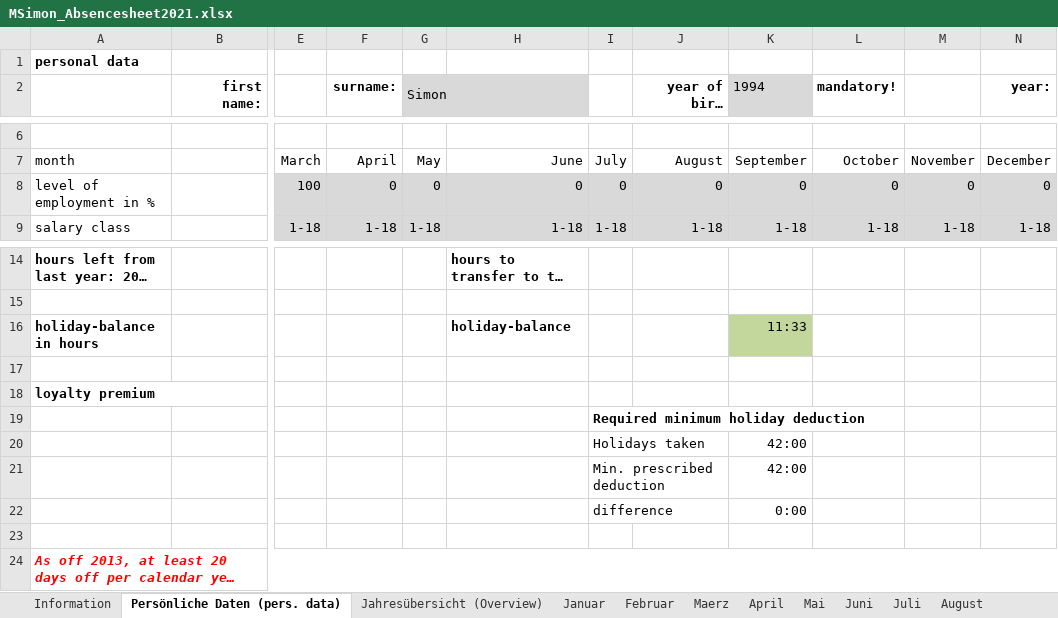
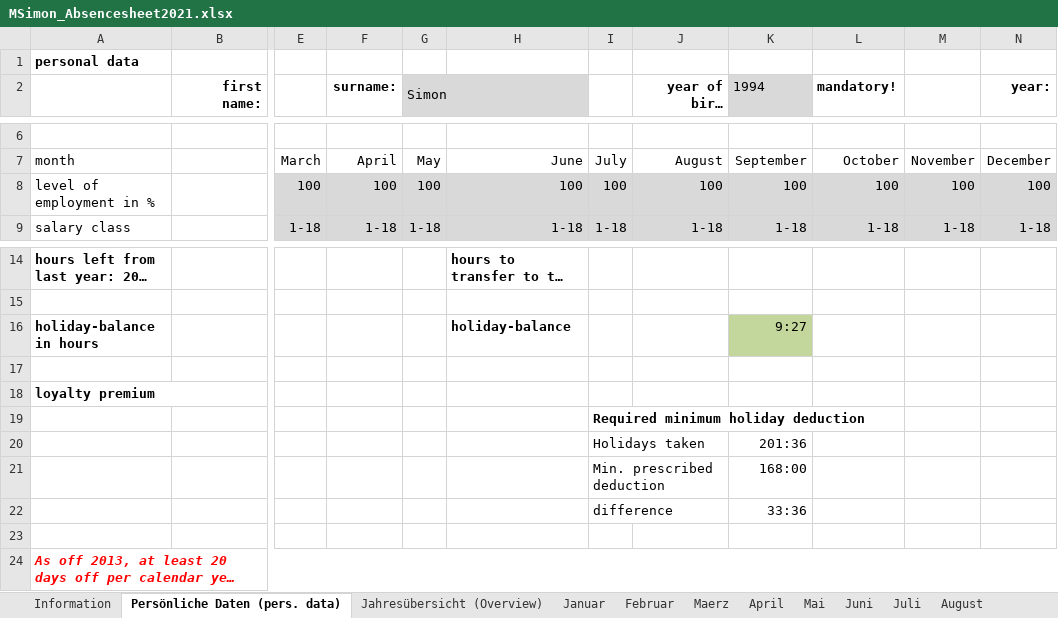
Before and after one commit to MathieuSm/FABTIB, an Excel workbook: 01_Admin/MSimon_Absencesheet2021.xlsx, sheet Persönliche Daten (pers. data), drawn as a sheet; only a part is shown, gaps mark what is left out; long unchanged cells end in …; values as stored, in another font and other column widths than the file's, no borders; the diff names each change by its address in the sheet, - before the commit and + after, or states it on an @@ line.

```diff
--- a/01_Admin/MSimon_Absencesheet2021.xlsx (sheet Persönliche Daten (pers. data))
+++ b/01_Admin/MSimon_Absencesheet2021.xlsx (sheet Persönliche Daten (pers. data))
-F8 (surname:): 0
+F8 (surname:): 100
-G8 (Simon): 0
+G8 (Simon): 100
-H8: 0
+H8: 100
-I8: 0
+I8: 100
-J8 (year of birth (4-digit):): 0
+J8 (year of birth (4-digit):): 100
-K8 (1994): 0
+K8 (1994): 100
-L8 (mandatory!): 0
+L8 (mandatory!): 100
-M8: 0
+M8: 100
-N8 (year:): 0
+N8 (year:): 100
-K16 (1994): 11:33
+K16 (1994): 9:27
-K20 (1994): 42:00
+K20 (1994): 201:36
-K21 (1994): 42:00
+K21 (1994): 168:00
-K22 (1994): 0:00
+K22 (1994): 33:36
```
Also changed, not shown: sheet Jahresübersicht (Overview), sheet August, sheet Dezember, sheet Juli, sheet Zeitkennzahlen (key figures), sheet September, 8 more sheets, hidden cells, charts or pictures, 25 other files.
